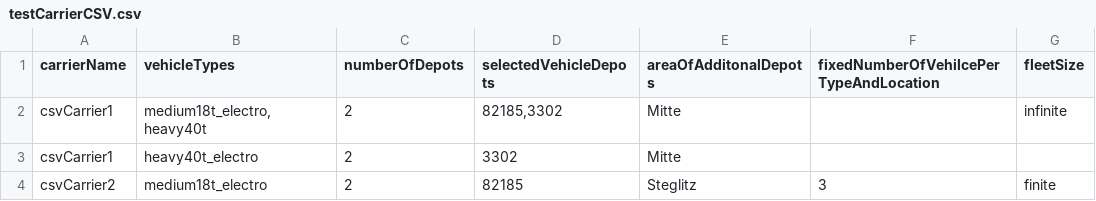
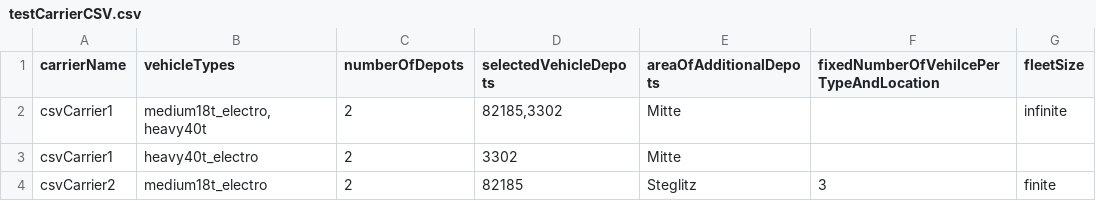
Before and after one commit to miloshkinov/zeroCUTS, a CSV file: scenarios/demandGeneration/testInput/testCarrierCSV.csv, drawn as a sheet; only a part is shown; the diff names each change by its address in the sheet, - before the commit and + after, or states it on an @@ line.

Commit message:
fix typo

```diff
--- a/scenarios/demandGeneration/testInput/testCarrierCSV.csv
+++ b/scenarios/demandGeneration/testInput/testCarrierCSV.csv
-E1: areaOfAdditonalDepots
+E1: areaOfAdditionalDepots
```
